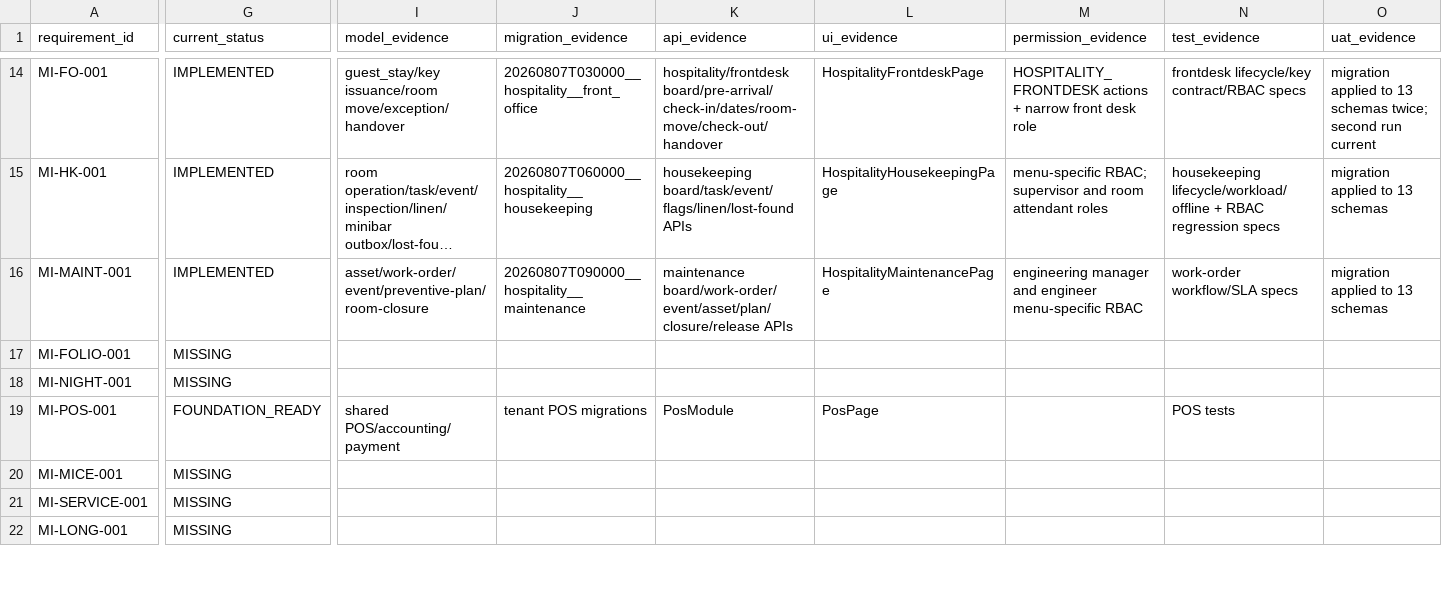
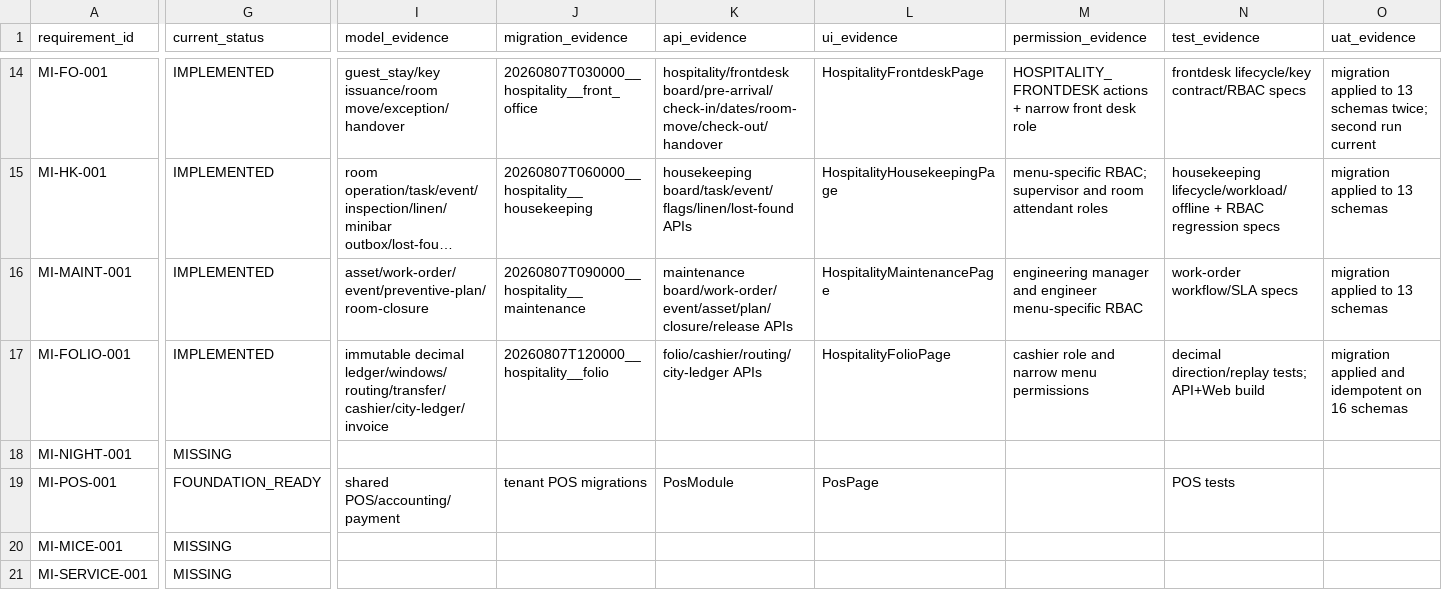
Before and after one commit to Zishof/eBisnis, a CSV file: docs/mitrainap/19-requirement-ledger.csv, drawn as a sheet; only a part is shown, gaps mark what is left out; the shorter side is filled out with more unchanged rows; long unchanged cells end in …; the diff covers the shown part only; the diff names each change by its address in the sheet, - before the commit and + after, or states it on an @@ line.

Commit message:
feat(hospitality-folio): add cashiering folio and payment lifecycle

```diff
--- a/docs/mitrainap/19-requirement-ledger.csv
+++ b/docs/mitrainap/19-requirement-ledger.csv
-G17 (current_status): MISSING
+G17 (current_status): IMPLEMENTED
-I17 (model_evidence): (empty)
+I17 (model_evidence): immutable decimal ledger/windows/routing/transfer/cashier/city-ledger/invoice
-J17 (migration_evidence): (empty)
+J17 (migration_evidence): 20260807T120000__hospitality__folio
-K17 (api_evidence): (empty)
+K17 (api_evidence): folio/cashier/routing/city-ledger APIs
-L17 (ui_evidence): (empty)
+L17 (ui_evidence): HospitalityFolioPage
-M17 (permission_evidence): (empty)
+M17 (permission_evidence): cashier role and narrow menu permissions
-N17 (test_evidence): (empty)
+N17 (test_evidence): decimal direction/replay tests; API+Web build
-O17 (uat_evidence): (empty)
+O17 (uat_evidence): migration applied and idempotent on 16 schemas
```
Also changed, not shown: 1 edited cell elsewhere in this file, 14 other files.
